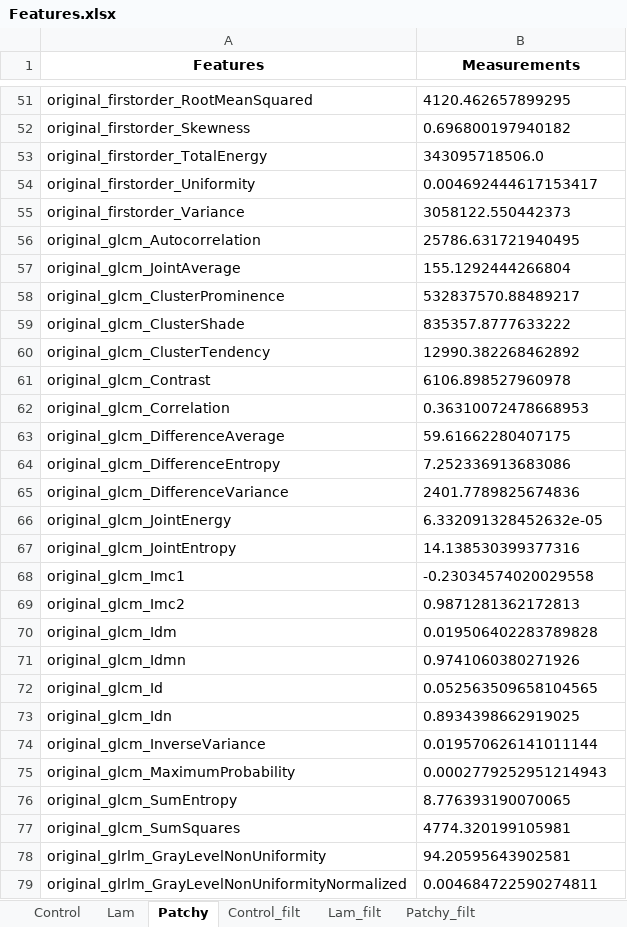
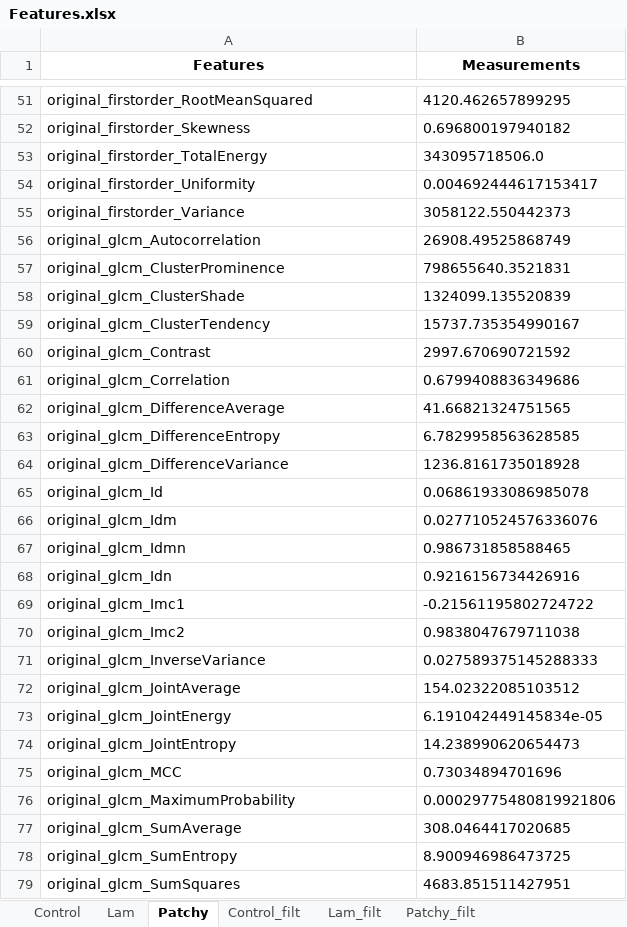
Before and after one commit to XavierH20/pyradiomics, an Excel workbook: XH_Texture_Analysis/Features.xlsx, sheet Patchy, drawn as a sheet; only a part is shown, gaps mark what is left out; values as stored, in another font and other column widths than the file's, no borders; removed rows and columns are numbered as before the commit, all else as after; the diff covers the shown part only; the diff names each change by its address in the sheet, - before the commit and + after, or states it on an @@ line.

```diff
--- a/XH_Texture_Analysis/Features.xlsx (sheet Patchy)
+++ b/XH_Texture_Analysis/Features.xlsx (sheet Patchy)
-B56 (Measurements): 25786.631721940495
+B56 (Measurements): 26908.49525868749
-row 57: original_glcm_JointAverage | 155.1292444266804
-B57 (Measurements): 532837570.88489217
+B57 (Measurements): 798655640.3521831
-B58 (Measurements): 835357.8777633222
+B58 (Measurements): 1324099.135520839
-B59 (Measurements): 12990.382268462892
+B59 (Measurements): 15737.735354990167
-B60 (Measurements): 6106.898527960978
+B60 (Measurements): 2997.670690721592
-B61 (Measurements): 0.36310072478668953
+B61 (Measurements): 0.6799408836349686
-B62 (Measurements): 59.61662280407175
+B62 (Measurements): 41.66821324751565
-B63 (Measurements): 7.252336913683086
+B63 (Measurements): 6.7829958563628585
-B64 (Measurements): 2401.7789825674836
+B64 (Measurements): 1236.8161735018928
-row 66: original_glcm_JointEnergy | 6.332091328452632e-05
-row 67: original_glcm_JointEntropy | 14.138530399377316
-row 68: original_glcm_Imc1 | -0.23034574020029558
-row 69: original_glcm_Imc2 | 0.9871281362172813
+row 65: original_glcm_Id | 0.06861933086985078
-B66 (Measurements): 0.019506402283789828
+B66 (Measurements): 0.027710524576336076
-B67 (Measurements): 0.9741060380271926
+B67 (Measurements): 0.986731858588465
-row 72: original_glcm_Id | 0.052563509658104565
-B68 (Measurements): 0.8934398662919025
+B68 (Measurements): 0.9216156734426916
+row 69: original_glcm_Imc1 | -0.21561195802724722
+row 70: original_glcm_Imc2 | 0.9838047679711038
-B71 (Measurements): 0.019570626141011144
+B71 (Measurements): 0.027589375145288333
+row 72: original_glcm_JointAverage | 154.02322085103512
+row 73: original_glcm_JointEnergy | 6.191042449145834e-05
+row 74: original_glcm_JointEntropy | 14.238990620654473
+row 75: original_glcm_MCC | 0.73034894701696
-B76 (Measurements): 0.0002779252951214943
+B76 (Measurements): 0.00029775480819921806
+row 77: original_glcm_SumAverage | 308.0464417020685
-B78 (Measurements): 8.776393190070065
+B78 (Measurements): 8.900946986473725
-B79 (Measurements): 4774.320199105981
+B79 (Measurements): 4683.851511427951
-row 78: original_glrlm_GrayLevelNonUniformity | 94.20595643902581
-row 79: original_glrlm_GrayLevelNonUniformityNormalized | 0.004684722590274811
```
Also changed, not shown: 32 added rows, 30 removed rows and 16 edited cells elsewhere in this sheet, sheet Lam, sheet Patchy_filt, sheet Lam_filt, sheet Control, sheet Control_filt, 1 other file.
